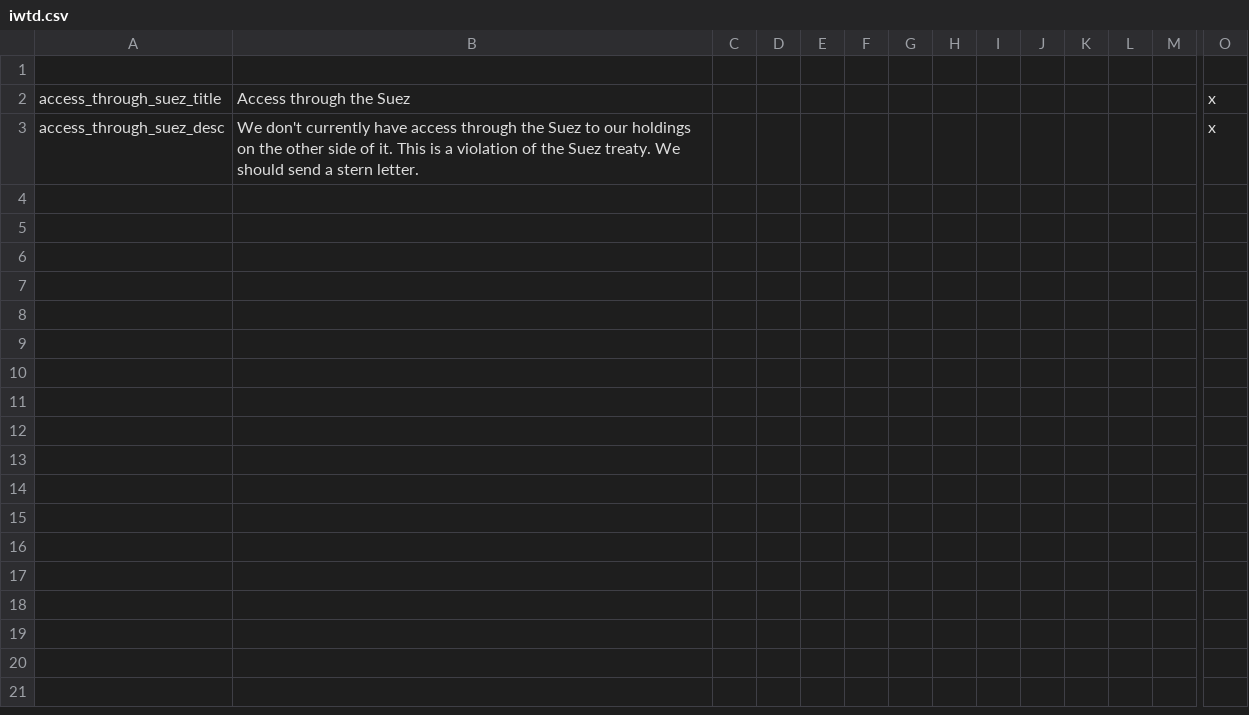
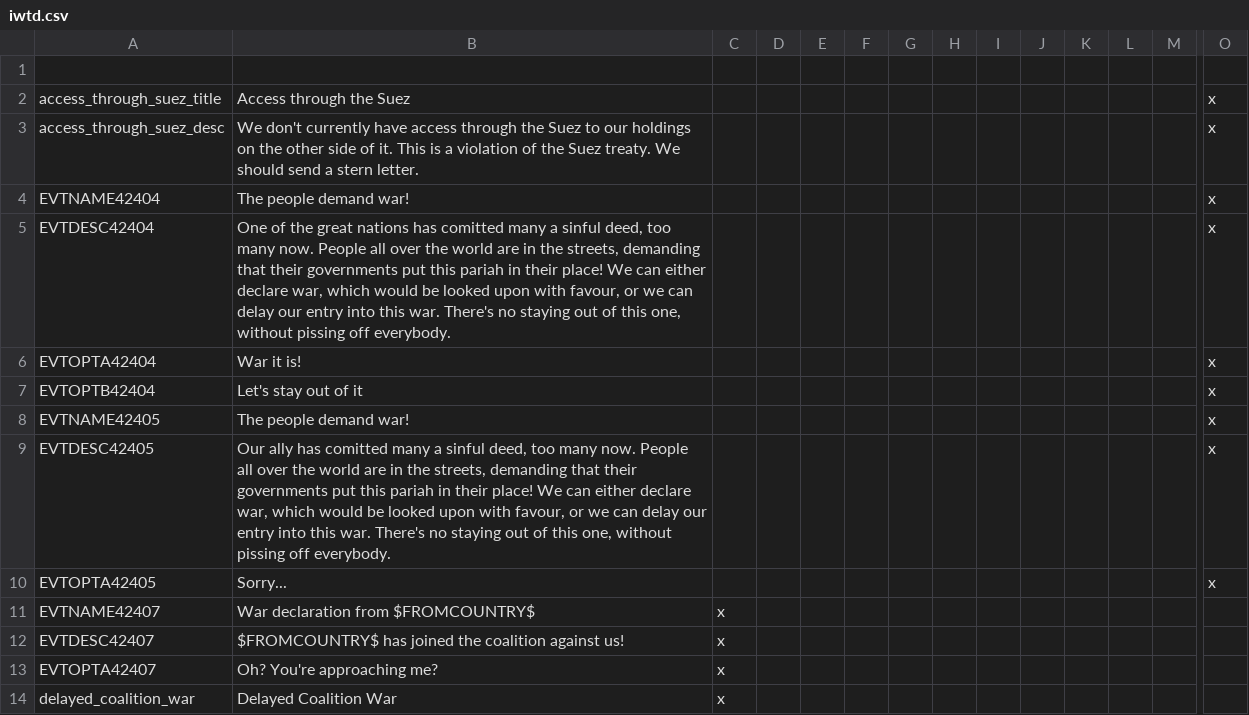
Before and after one commit to Danarca/HFM, a CSV file: HFM iwtd/localisation/iwtd.csv, drawn as a sheet; only a part is shown, gaps mark what is left out; rows hold the shown columns only; the diff names each change by its address in the sheet, - before the commit and + after, or states it on an @@ line.

Commit message:
Added infamy coalition

```diff
--- a/HFM iwtd/localisation/iwtd.csv
+++ b/HFM iwtd/localisation/iwtd.csv
+row 4: EVTNAME42404 | The people demand war! |  |  |  |  |  |  |  |  |  |  |  | x
+row 5: EVTDESC42404 | One of the great nations has comitted many a sinful deed, too many now. People all over the world are in the streets, demanding that their governments put this pariah in their place! We can either declare war, which would be looked upon with favour, or we can delay our entry into this war. There's no staying out of this one, without pissing off everybody. |  |  |  |  |  |  |  |  |  |  |  | x
+row 6: EVTOPTA42404 | War it is! |  |  |  |  |  |  |  |  |  |  |  | x
+row 7: EVTOPTB42404 | Let's stay out of it |  |  |  |  |  |  |  |  |  |  |  | x
+row 8: EVTNAME42405 | The people demand war! |  |  |  |  |  |  |  |  |  |  |  | x
+row 9: EVTDESC42405 | Our ally has comitted many a sinful deed, too many now. People all over the world are in the streets, demanding that their governments put this pariah in their place! We can either declare war, which would be looked upon with favour, or we can delay our entry into this war. There's no staying out of this one, without pissing off everybody. |  |  |  |  |  |  |  |  |  |  |  | x
+row 10: EVTOPTA42405 | Sorry... |  |  |  |  |  |  |  |  |  |  |  | x
+row 11: EVTNAME42407 | War declaration from $FROMCOUNTRY$ | x
+row 12: EVTDESC42407 | $FROMCOUNTRY$ has joined the coalition against us! | x
+row 13: EVTOPTA42407 | Oh? You're approaching me? | x
+row 14: delayed_coalition_war | Delayed Coalition War | x
```
Also changed, not shown: 2 other files.
